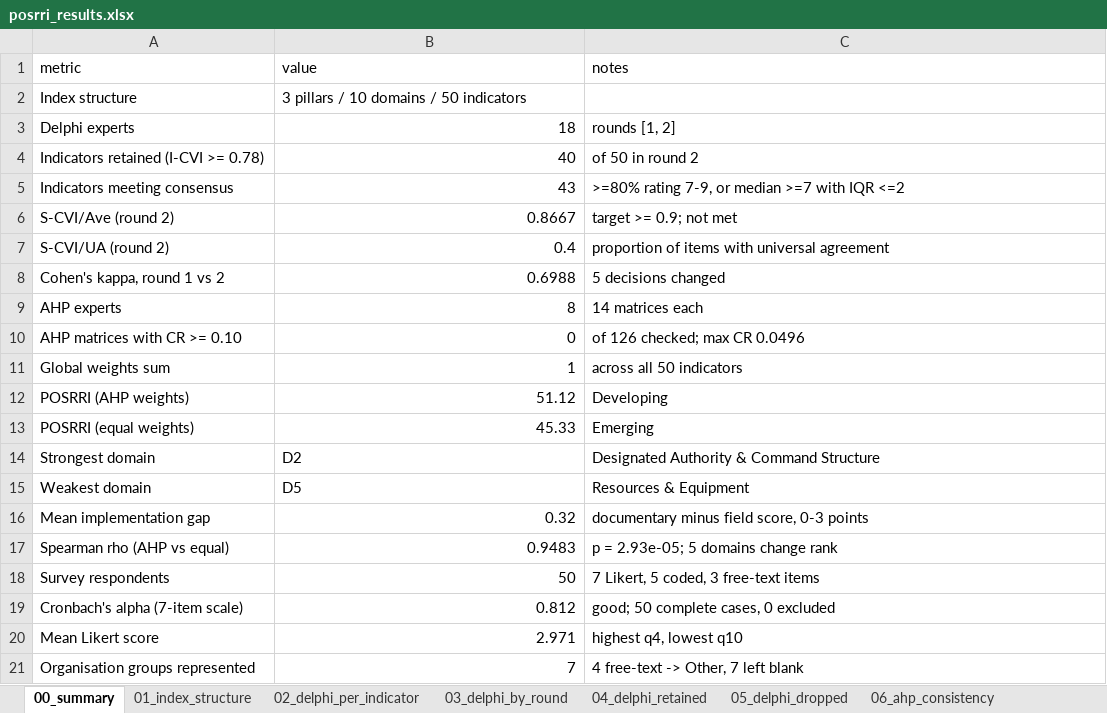
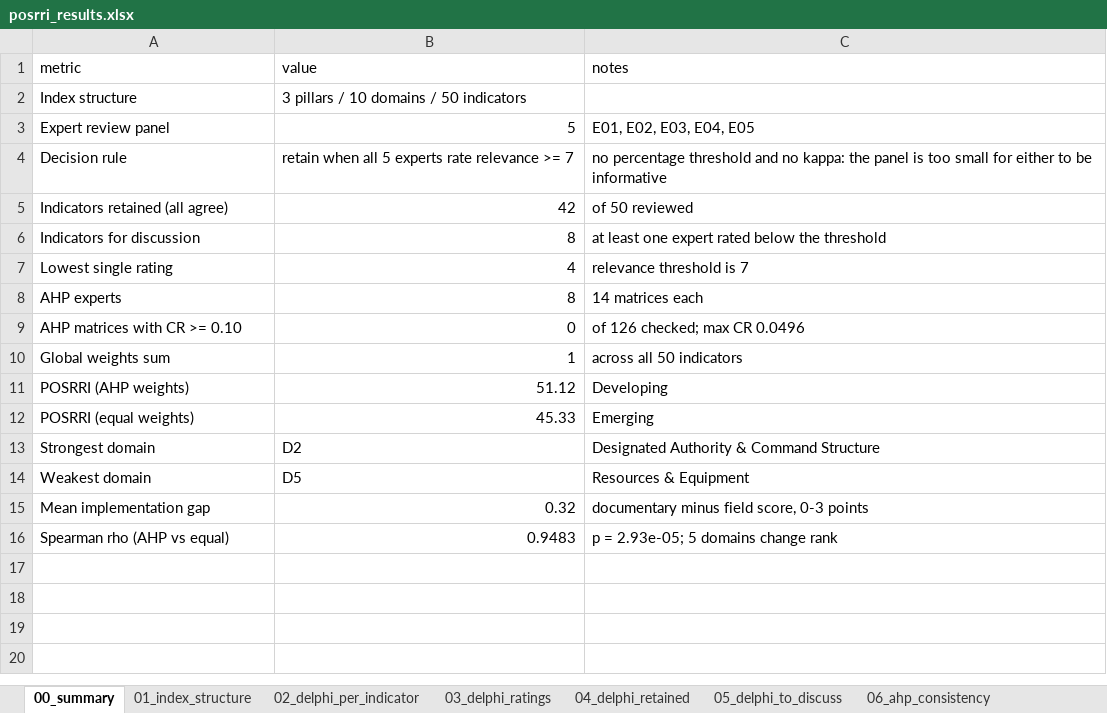
Before and after one commit to SKPrince1911/posrri-analysis, an Excel workbook: outputs/tables/posrri_results.xlsx, sheet 00_summary, drawn as a sheet; values as stored, in another font and other column widths than the file's, no borders; removed rows and columns are numbered as before the commit, all else as after; the diff names each change by its address in the sheet, - before the commit and + after, or states it on an @@ line.

```diff
--- a/outputs/tables/posrri_results.xlsx (sheet 00_summary)
+++ b/outputs/tables/posrri_results.xlsx (sheet 00_summary)
-sheet tab: 03_delphi_by_round
+sheet tab: 03_delphi_ratings
-sheet tab: 05_delphi_dropped
+sheet tab: 05_delphi_to_discuss
-row 3: Delphi experts | 18 | rounds [1, 2]
-row 4: Indicators retained (I-CVI >= 0.78) | 40 | of 50 in round 2
-row 5: Indicators meeting consensus | 43 | >=80% rating 7-9, or median >=7 with IQR <=2
-row 6: S-CVI/Ave (round 2) | 0.8667 | target >= 0.9; not met
-row 7: S-CVI/UA (round 2) | 0.4 | proportion of items with universal agreement
-row 8: Cohen's kappa, round 1 vs 2 | 0.6988 | 5 decisions changed
+row 3: Expert review panel | 5 | E01, E02, E03, E04, E05
+row 4: Decision rule | retain when all 5 experts rate relevance >= 7 | no percentage threshold and no kappa: the panel is too small for either to be informative
+row 5: Indicators retained (all agree) | 42 | of 50 reviewed
+row 6: Indicators for discussion | 8 | at least one expert rated below the threshold
+row 7: Lowest single rating | 4 | relevance threshold is 7
-row 18: Survey respondents | 50 | 7 Likert, 5 coded, 3 free-text items
-row 19: Cronbach's alpha (7-item scale) | 0.812 | good; 50 complete cases, 0 excluded
-row 20: Mean Likert score | 2.971 | highest q4, lowest q10
-row 21: Organisation groups represented | 7 | 4 free-text -> Other, 7 left blank
```
Also changed, not shown: sheet 03_delphi_ratings, sheet 02_delphi_per_indicator, sheet 04_delphi_retained, sheet 05_delphi_to_discuss, other sheet tabs, 31 other files.
